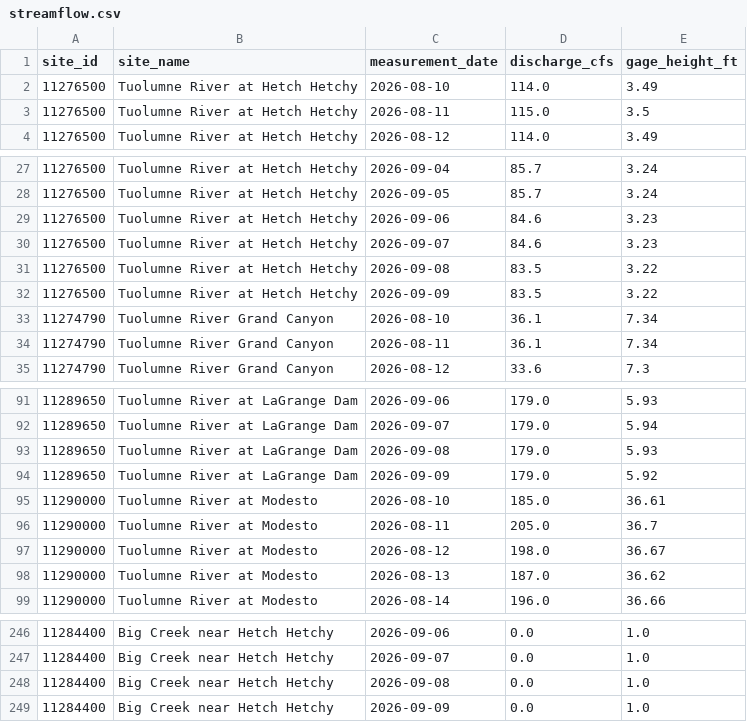
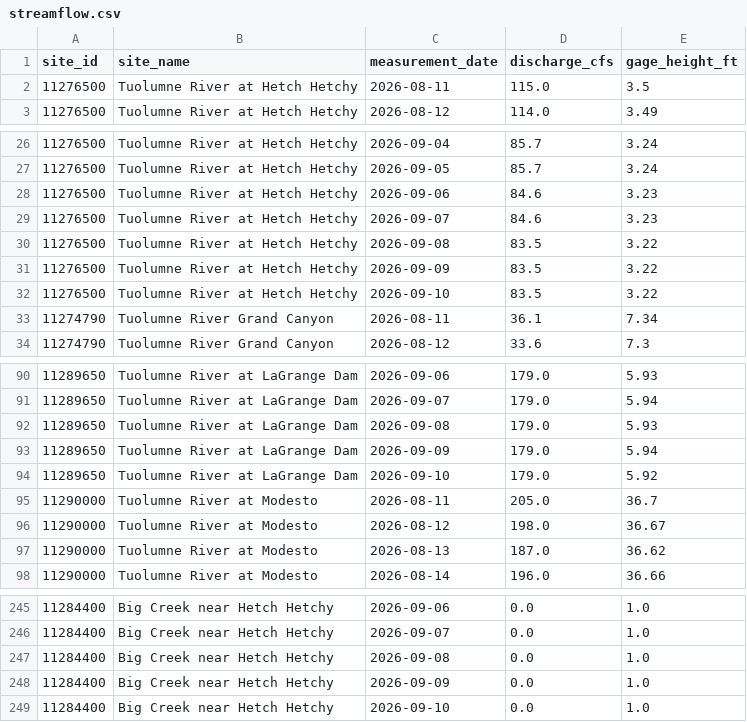
Before and after one commit to bdgroves/sierra-flow-cobol, a CSV file: streamflow.csv, drawn as a sheet; only a part is shown, gaps mark what is left out; the diff covers the shown part only.

```diff
--- a/streamflow.csv
+++ b/streamflow.csv
@@ -1,3 +1,2 @@
 site_id,site_name,measurement_date,discharge_cfs,gage_height_ft
-11276500,Tuolumne River at Hetch Hetchy,2026-08-10,114.0,3.49
 11276500,Tuolumne River at Hetch Hetchy,2026-08-11,115.0,3.5
@@ -32,3 +31,3 @@ site_id,site_name,measurement_date,discharge_cfs,gage_height_ft
 11276500,Tuolumne River at Hetch Hetchy,2026-09-09,83.5,3.22
-11274790,Tuolumne River Grand Canyon,2026-08-10,36.1,7.34
+11276500,Tuolumne River at Hetch Hetchy,2026-09-10,83.5,3.22
 11274790,Tuolumne River Grand Canyon,2026-08-11,36.1,7.34
@@ -93,4 +92,4 @@ site_id,site_name,measurement_date,discharge_cfs,gage_height_ft
 11289650,Tuolumne River at LaGrange Dam,2026-09-08,179.0,5.93
-11289650,Tuolumne River at LaGrange Dam,2026-09-09,179.0,5.92
-11290000,Tuolumne River at Modesto,2026-08-10,185.0,36.61
+11289650,Tuolumne River at LaGrange Dam,2026-09-09,179.0,5.94
+11289650,Tuolumne River at LaGrange Dam,2026-09-10,179.0,5.92
 11290000,Tuolumne River at Modesto,2026-08-11,205.0,36.7
@@ -249 +248,2 @@ site_id,site_name,measurement_date,discharge_cfs,gage_height_ft
 11284400,Big Creek near Hetch Hetchy,2026-09-09,0.0,1.0
+11284400,Big Creek near Hetch Hetchy,2026-09-10,0.0,1.0
```
Also changed, not shown: 5 added rows, 5 removed rows and 10 edited cells elsewhere in this file, 1 other file.
